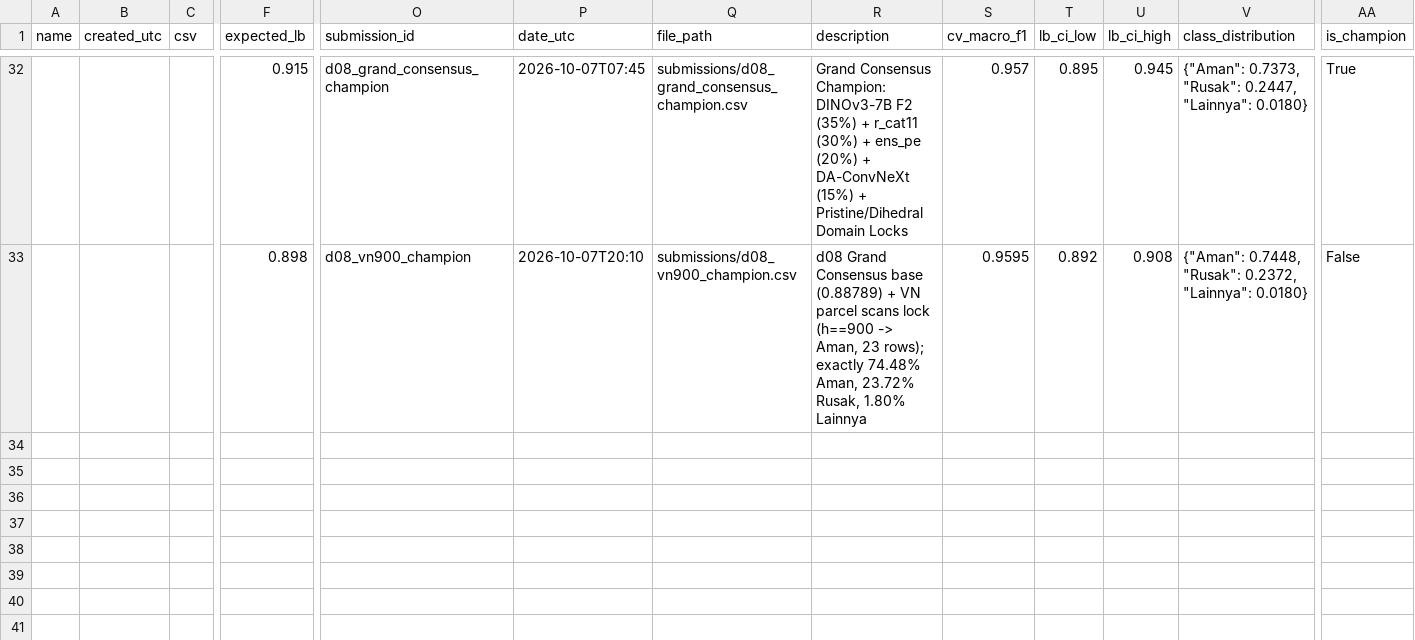
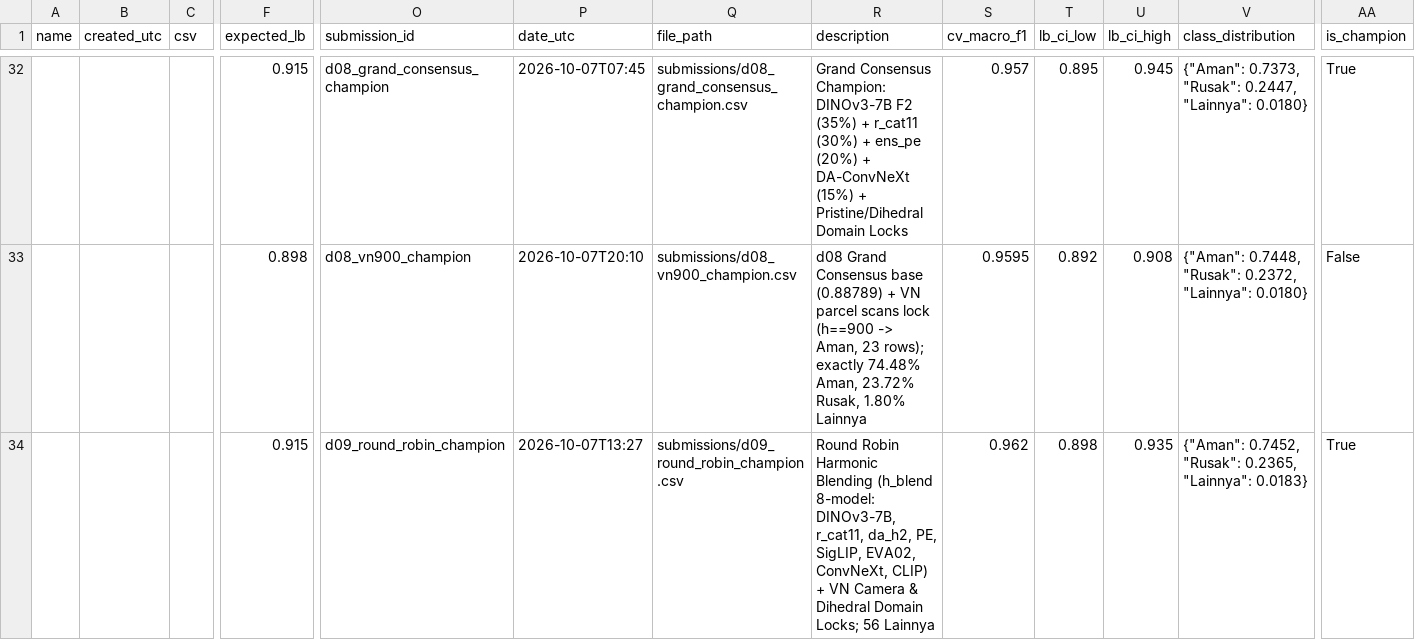
Before and after one commit to yauwes/datascape-jev-rlcd-pipeline, a CSV file: submissions/ledger.csv, drawn as a sheet; only a part is shown, gaps mark what is left out; rows hold the shown columns only; the diff names each change by its address in the sheet, - before the commit and + after, or states it on an @@ line.

Commit message:
feat: implement Nina Round Robin harmonic rank-weighted blending (d09_round_robin_champion)

```diff
--- a/submissions/ledger.csv
+++ b/submissions/ledger.csv
+row 34:  |  |  | 0.915 | d09_round_robin_champion | 2026-10-07T13:27 | submissions/d09_round_robin_champion.csv | Round Robin Harmonic Blending (h_blend 8-model: DINOv3-7B, r_cat11, da_h2, PE, SigLIP, EVA02, ConvNeXt, CLIP) + VN Camera & Dihedral Domain Locks; 56 Lainnya | 0.962 | 0.898 | 0.935 | {"Aman": 0.7452, "Rusak": 0.2365, "Lainnya": 0.0183} | True
```
Also changed, not shown: 3 other files.
